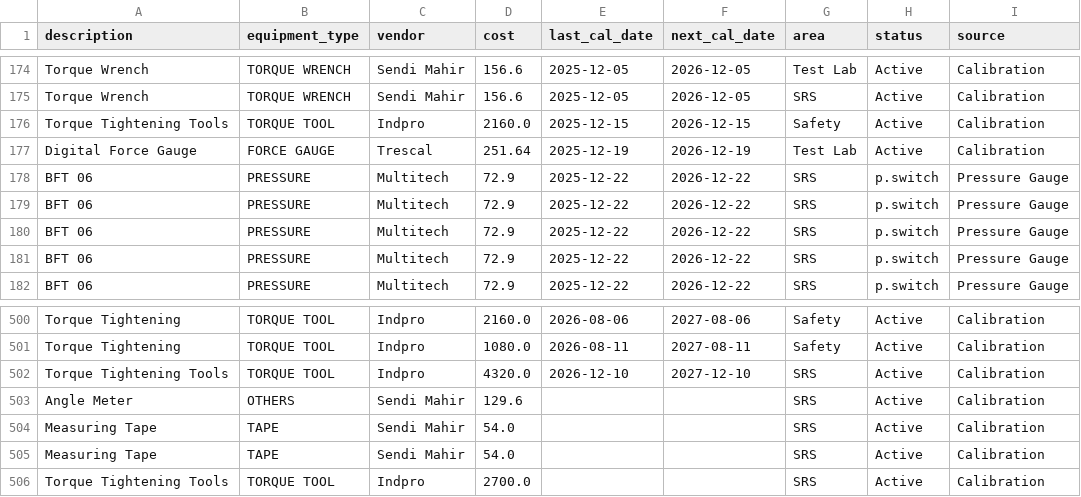
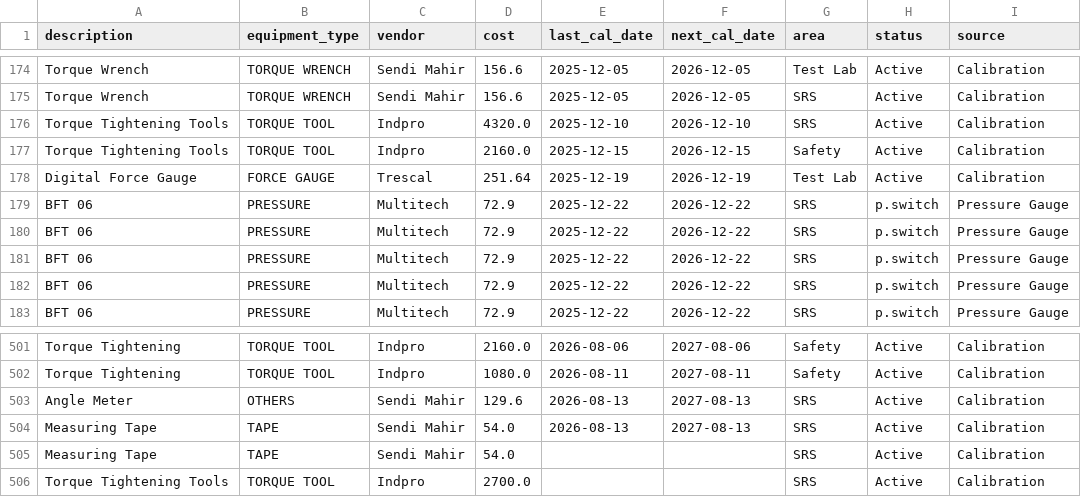
Before and after one commit to khairul6146/ExternalCalibrationCost, a CSV file: data.csv, drawn as a sheet; only a part is shown, gaps mark what is left out.

Commit message:
data: refresh from Excel (2026-08-21 16:33)

```diff
--- a/data.csv
+++ b/data.csv
@@ -175,2 +175,3 @@ Torque Wrench,TORQUE WRENCH,Sendi Mahir,156.6,2025-12-05,2026-12-05,Test Lab,Act
 Torque Wrench,TORQUE WRENCH,Sendi Mahir,156.6,2025-12-05,2026-12-05,SRS,Active,Calibration
+Torque Tightening Tools,TORQUE TOOL,Indpro,4320.0,2025-12-10,2026-12-10,SRS,Active,Calibration
 Torque Tightening Tools,TORQUE TOOL,Indpro,2160.0,2025-12-15,2026-12-15,Safety,Active,Calibration
@@ -501,5 +502,4 @@ Torque Tightening,TORQUE TOOL,Indpro,2160.0,2026-08-06,2027-08-06,Safety,Active,
 Torque Tightening,TORQUE TOOL,Indpro,1080.0,2026-08-11,2027-08-11,Safety,Active,Calibration
-Torque Tightening Tools,TORQUE TOOL,Indpro,4320.0,2026-12-10,2027-12-10,SRS,Active,Calibration
-Angle Meter,OTHERS,Sendi Mahir,129.6,,,SRS,Active,Calibration
-Measuring Tape,TAPE,Sendi Mahir,54.0,,,SRS,Active,Calibration
+Angle Meter,OTHERS,Sendi Mahir,129.6,2026-08-13,2027-08-13,SRS,Active,Calibration
+Measuring Tape,TAPE,Sendi Mahir,54.0,2026-08-13,2027-08-13,SRS,Active,Calibration
 Measuring Tape,TAPE,Sendi Mahir,54.0,,,SRS,Active,Calibration
```
